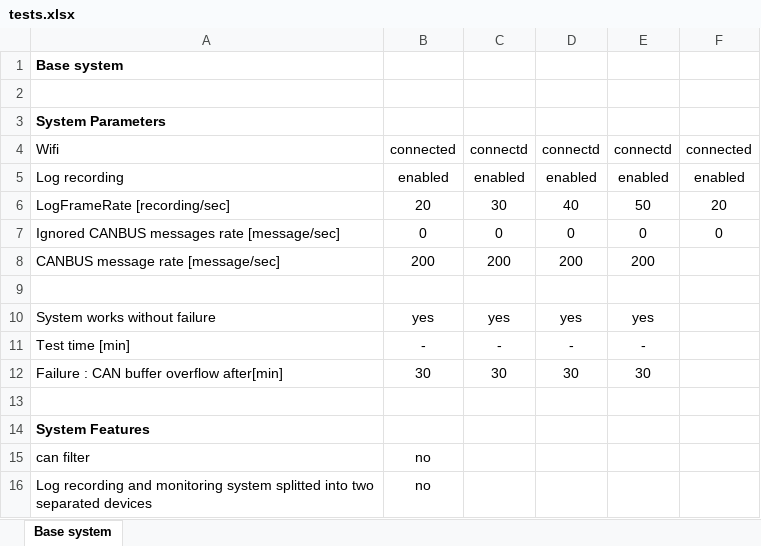
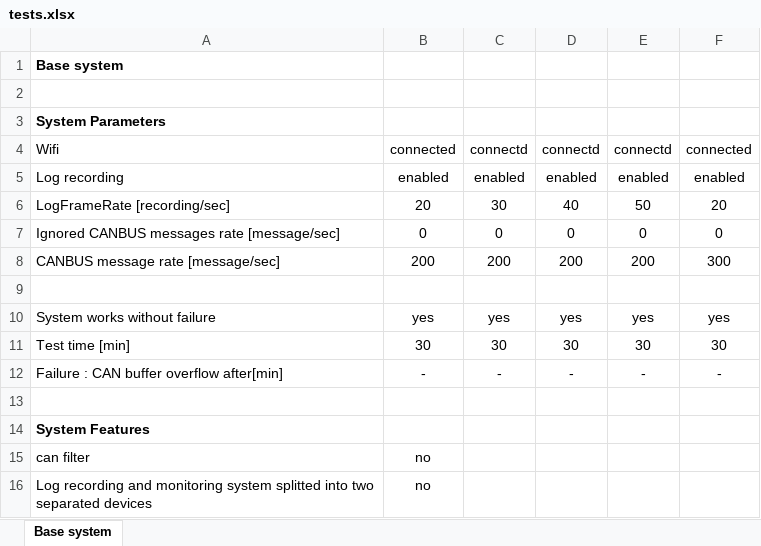
Before and after one commit to svankappel/Telemtetry-for-the-Formula-Student, an Excel workbook: perforance_monitoring/tests.xlsx, sheet Base system, drawn as a sheet; values as stored, in another font and other column widths than the file's, no borders; the diff names each change by its address in the sheet, - before the commit and + after, or states it on an @@ line.

```diff
--- a/perforance_monitoring/tests.xlsx (sheet Base system)
+++ b/perforance_monitoring/tests.xlsx (sheet Base system)
-F8: (empty)
+F8: 300
-F10: (empty)
+F10: yes
-B11: -
+B11: 30
-C11: -
+C11: 30
-D11: -
+D11: 30
-E11: -
+E11: 30
-F11: (empty)
+F11: 30
-B12: 30
+B12: -
-C12: 30
+C12: -
-D12: 30
+D12: -
-E12: 30
+E12: -
-F12: (empty)
+F12: -
```
Also changed, not shown: 17 other files.
